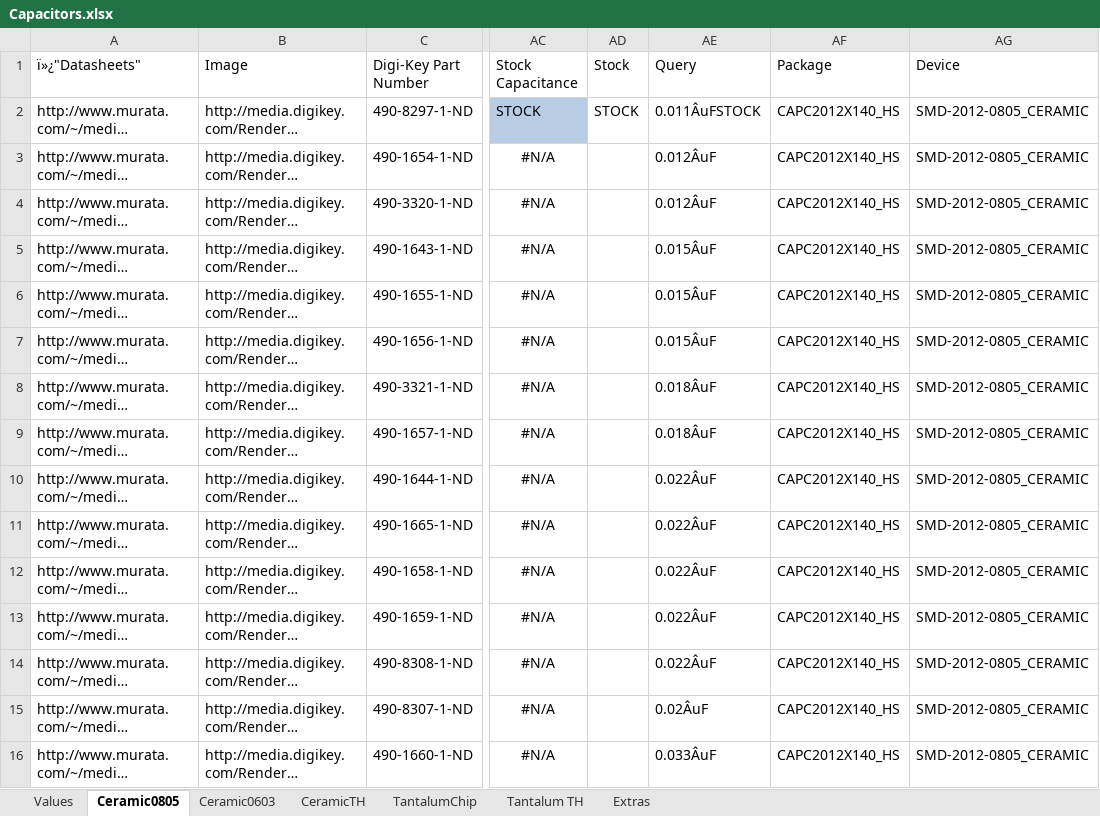
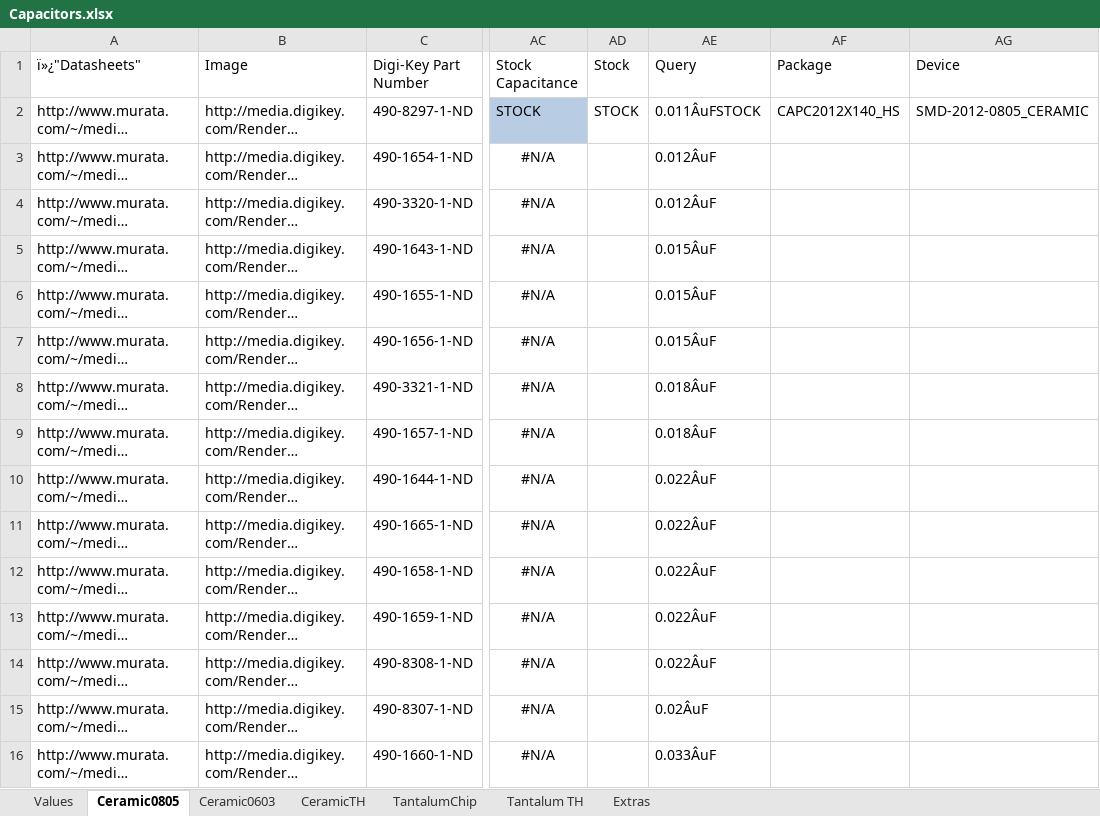
Before and after one commit to NVSL/GadgetronEagleLibs, an Excel workbook: Digikey/Capacitors.xlsx, sheet Ceramic0805, drawn as a sheet; only a part is shown, gaps mark what is left out; long unchanged cells end in …; values as stored, in another font and other column widths than the file's, no borders; table styles not drawn; the diff covers the shown part only; the diff names each change by its address in the sheet, - before the commit and + after, or states it on an @@ line.

```diff
--- a/Digikey/Capacitors.xlsx (sheet Ceramic0805)
+++ b/Digikey/Capacitors.xlsx (sheet Ceramic0805)
-AF3:AF16 (Package): CAPC2012X140_HS
+AF3:AF16 (Package): (empty)
-AG3:AG16 (Device): SMD-2012-0805_CERAMIC
+AG3:AG16 (Device): (empty)
```
Also changed, not shown: 696 edited cells elsewhere in this sheet, sheet CeramicTH, sheet Tantalum TH, sheet TantalumChip, hidden cells, 1 other file.
